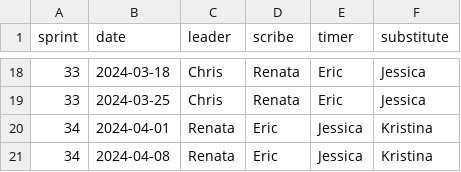
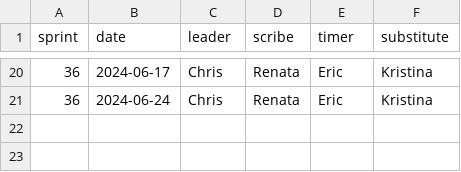
Before and after one commit to Aariq/meeting-roles, a CSV file: roles.csv, drawn as a sheet; only a part is shown, gaps mark what is left out; the diff covers the shown part only.

Commit message:
remove jessica

```diff
--- a/roles.csv
+++ b/roles.csv
@@ -18,4 +20,2 @@ sprint,date,leader,scribe,timer,substitute
-33,2024-03-18,Chris,Renata,Eric,Jessica
-33,2024-03-25,Chris,Renata,Eric,Jessica
-34,2024-04-01,Renata,Eric,Jessica,Kristina
-34,2024-04-08,Renata,Eric,Jessica,Kristina
+36,2024-06-17,Chris,Renata,Eric,Kristina
+36,2024-06-24,Chris,Renata,Eric,Kristina
```
Also changed, not shown: 8 added rows, 6 removed rows and 22 edited cells elsewhere in this file, 1 other file.
